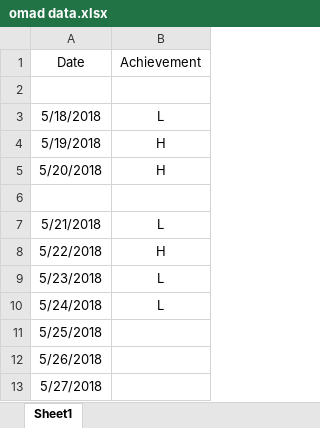
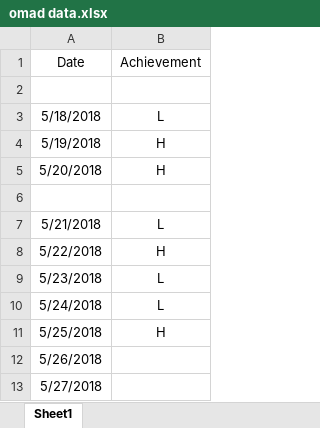
Before and after one commit to ysjhmtb/blog_images, an Excel workbook: documents/notes/omad data.xlsx, sheet Sheet1, drawn as a sheet; values as stored, in another font and other column widths than the file's, no borders; the diff names each change by its address in the sheet, - before the commit and + after, or states it on an @@ line.

Commit message:
0525

```diff
--- a/documents/notes/omad data.xlsx (sheet Sheet1)
+++ b/documents/notes/omad data.xlsx (sheet Sheet1)
-B11 (Achievement): (empty)
+B11 (Achievement): H
```
